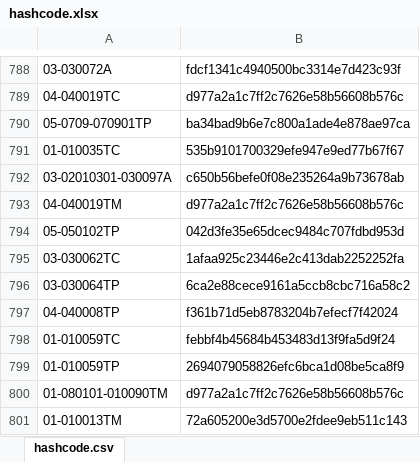
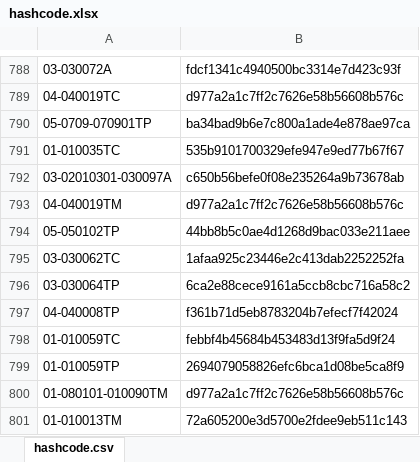
Before and after one commit to galomoracia/local-data-aragopedia, an Excel workbook: data/metadata/hashcode.xlsx, sheet hashcode.csv, drawn as a sheet; only a part is shown, gaps mark what is left out; values as stored, in another font and other column widths than the file's, no borders; the diff covers the shown part only; the diff names each change by its address in the sheet, - before the commit and + after, or states it on an @@ line.

Commit message:
Actualización automática hashcode mar oct  5 00:52:32 CEST 2021

```diff
--- a/data/metadata/hashcode.xlsx (sheet hashcode.csv)
+++ b/data/metadata/hashcode.xlsx (sheet hashcode.csv)
-B794: 042d3fe35e65dcec9484c707fdbd953d
+B794: 44bb8b5c0ae4d1268d9bac033e211aee
```
Also changed, not shown: 10 edited cells elsewhere in this sheet.
